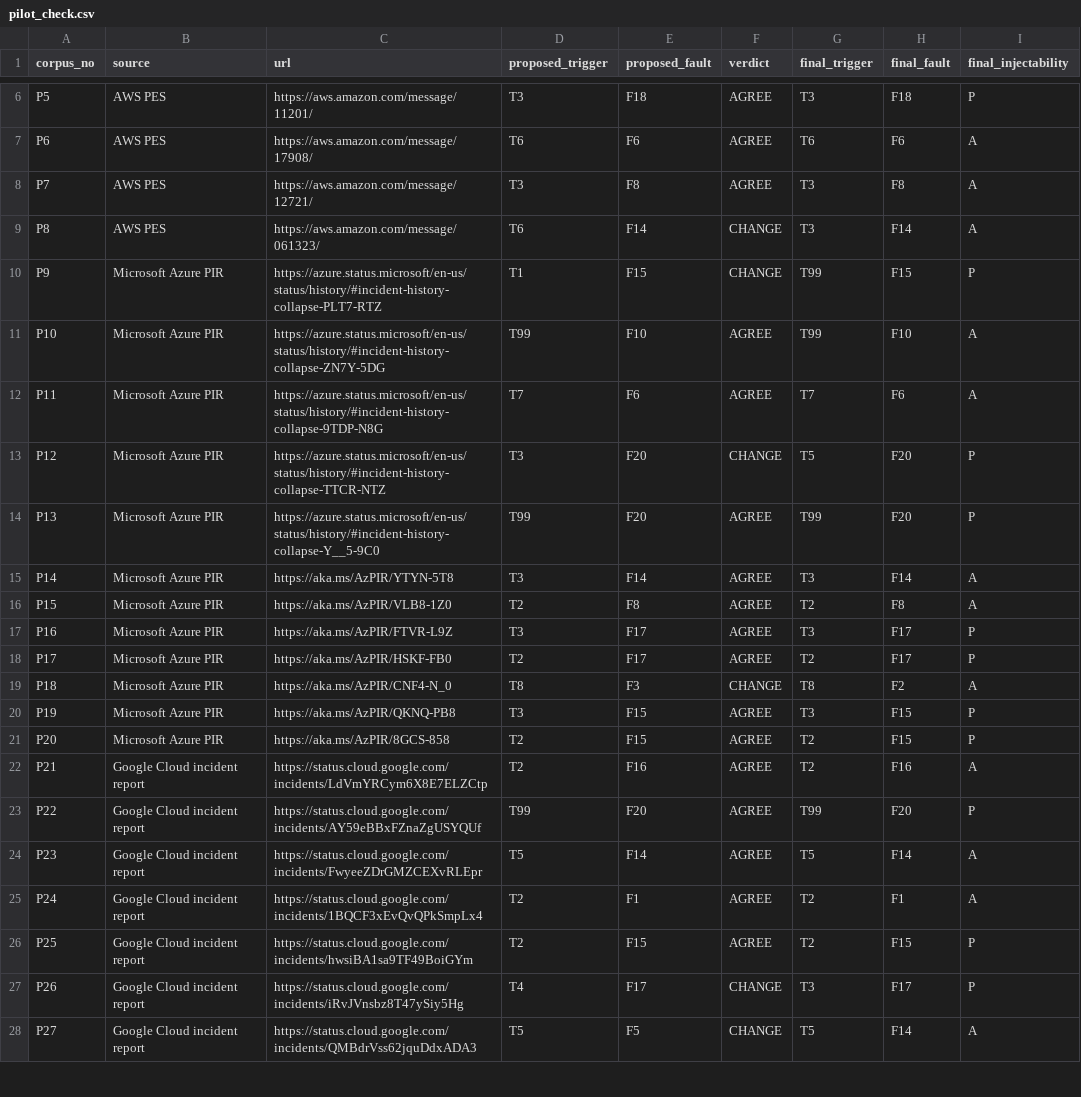
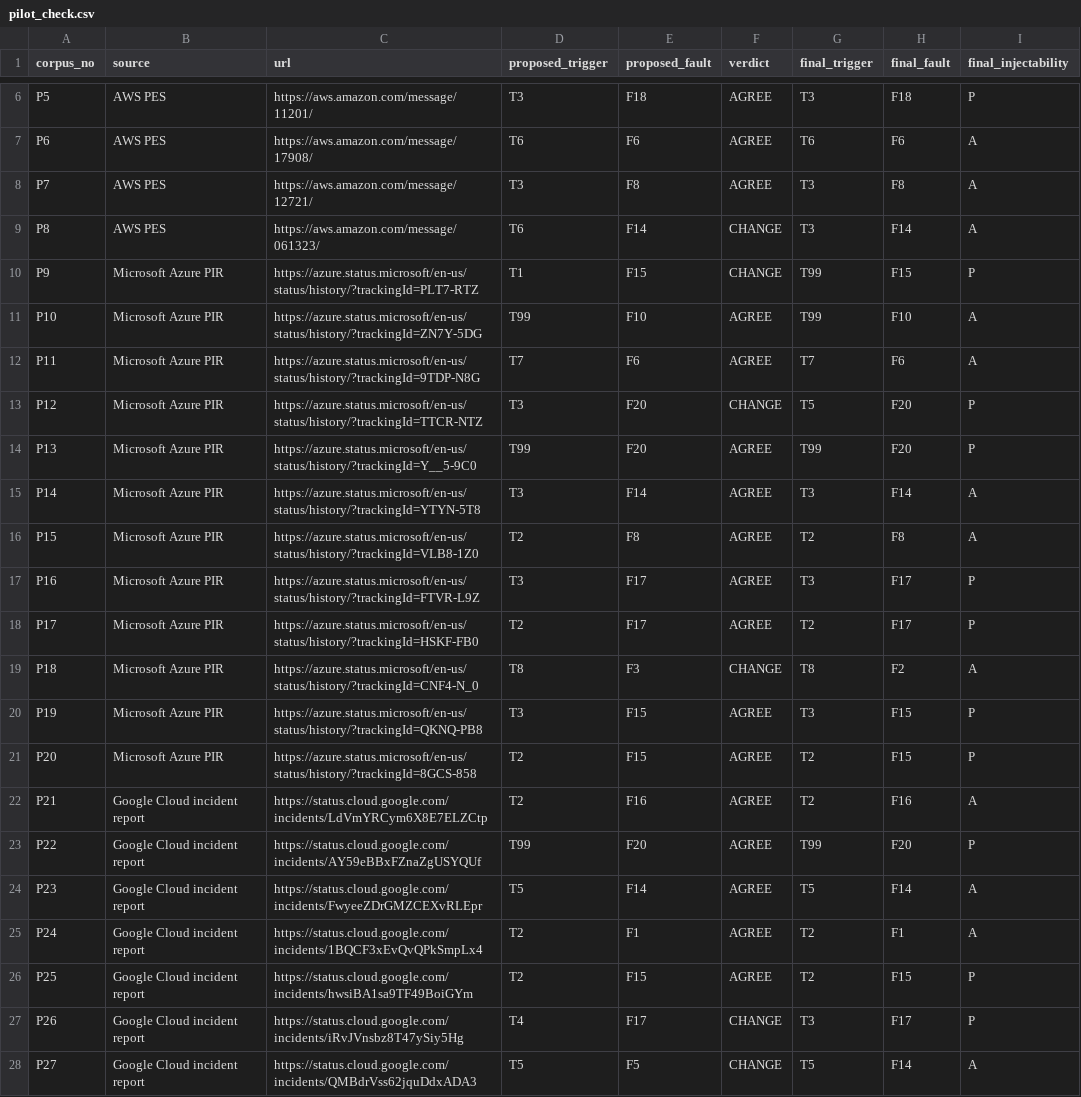
Before and after one commit to yogeshramaswamy608/incident2chaos, a CSV file: dataset/pilot_check.csv, drawn as a sheet; only a part is shown, gaps mark what is left out.

```diff
--- a/dataset/pilot_check.csv
+++ b/dataset/pilot_check.csv
@@ -9,14 +9,14 @@ P7,AWS PES,https://aws.amazon.com/message/12721/,T3,F8,AGREE,T3,F8,A
 P8,AWS PES,https://aws.amazon.com/message/061323/,T6,F14,CHANGE,T3,F14,A
-P9,Microsoft Azure PIR,https://azure.status.microsoft/en-us/status/history/#incident-history-collapse-PLT7-RTZ,T1,F15,CHANGE,T99,F15,P
-P10,Microsoft Azure PIR,https://azure.status.microsoft/en-us/status/history/#incident-history-collapse-ZN7Y-5DG,T99,F10,AGREE,T99,F10,A
-P11,Microsoft Azure PIR,https://azure.status.microsoft/en-us/status/history/#incident-history-collapse-9TDP-N8G,T7,F6,AGREE,T7,F6,A
-P12,Microsoft Azure PIR,https://azure.status.microsoft/en-us/status/history/#incident-history-collapse-TTCR-NTZ,T3,F20,CHANGE,T5,F20,P
-P13,Microsoft Azure PIR,https://azure.status.microsoft/en-us/status/history/#incident-history-collapse-Y__5-9C0,T99,F20,AGREE,T99,F20,P
-P14,Microsoft Azure PIR,https://aka.ms/AzPIR/YTYN-5T8,T3,F14,AGREE,T3,F14,A
-P15,Microsoft Azure PIR,https://aka.ms/AzPIR/VLB8-1Z0,T2,F8,AGREE,T2,F8,A
-P16,Microsoft Azure PIR,https://aka.ms/AzPIR/FTVR-L9Z,T3,F17,AGREE,T3,F17,P
-P17,Microsoft Azure PIR,https://aka.ms/AzPIR/HSKF-FB0,T2,F17,AGREE,T2,F17,P
-P18,Microsoft Azure PIR,https://aka.ms/AzPIR/CNF4-N_0,T8,F3,CHANGE,T8,F2,A
-P19,Microsoft Azure PIR,https://aka.ms/AzPIR/QKNQ-PB8,T3,F15,AGREE,T3,F15,P
-P20,Microsoft Azure PIR,https://aka.ms/AzPIR/8GCS-858,T2,F15,AGREE,T2,F15,P
+P9,Microsoft Azure PIR,https://azure.status.microsoft/en-us/status/history/?trackingId=PLT7-RTZ,T1,F15,CHANGE,T99,F15,P
+P10,Microsoft Azure PIR,https://azure.status.microsoft/en-us/status/history/?trackingId=ZN7Y-5DG,T99,F10,AGREE,T99,F10,A
+P11,Microsoft Azure PIR,https://azure.status.microsoft/en-us/status/history/?trackingId=9TDP-N8G,T7,F6,AGREE,T7,F6,A
+P12,Microsoft Azure PIR,https://azure.status.microsoft/en-us/status/history/?trackingId=TTCR-NTZ,T3,F20,CHANGE,T5,F20,P
+P13,Microsoft Azure PIR,https://azure.status.microsoft/en-us/status/history/?trackingId=Y__5-9C0,T99,F20,AGREE,T99,F20,P
+P14,Microsoft Azure PIR,https://azure.status.microsoft/en-us/status/history/?trackingId=YTYN-5T8,T3,F14,AGREE,T3,F14,A
+P15,Microsoft Azure PIR,https://azure.status.microsoft/en-us/status/history/?trackingId=VLB8-1Z0,T2,F8,AGREE,T2,F8,A
+P16,Microsoft Azure PIR,https://azure.status.microsoft/en-us/status/history/?trackingId=FTVR-L9Z,T3,F17,AGREE,T3,F17,P
+P17,Microsoft Azure PIR,https://azure.status.microsoft/en-us/status/history/?trackingId=HSKF-FB0,T2,F17,AGREE,T2,F17,P
+P18,Microsoft Azure PIR,https://azure.status.microsoft/en-us/status/history/?trackingId=CNF4-N_0,T8,F3,CHANGE,T8,F2,A
+P19,Microsoft Azure PIR,https://azure.status.microsoft/en-us/status/history/?trackingId=QKNQ-PB8,T3,F15,AGREE,T3,F15,P
+P20,Microsoft Azure PIR,https://azure.status.microsoft/en-us/status/history/?trackingId=8GCS-858,T2,F15,AGREE,T2,F15,P
 P21,Google Cloud incident report,https://status.cloud.google.com/incidents/LdVmYRCym6X8E7ELZCtp,T2,F16,AGREE,T2,F16,A
```
Also changed, not shown: dataset/blind_sample.csv, dataset/corpus.csv, 14 other files.
